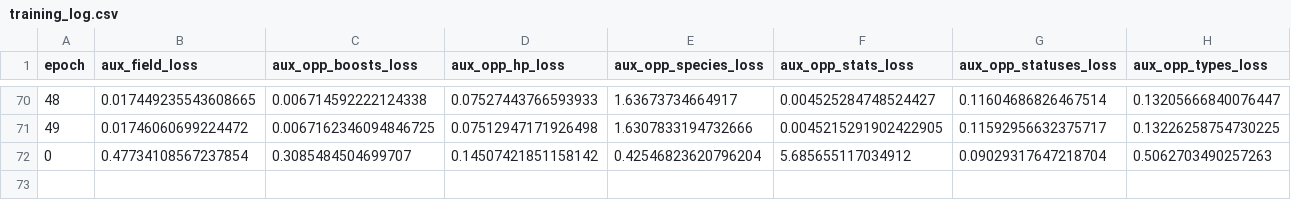
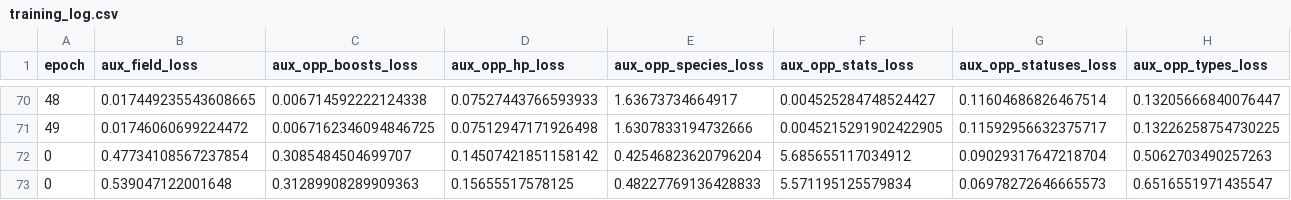
Before and after one commit to NotAdson/Project-Frontier-IA, a CSV file: src/data/training_log.csv, drawn as a sheet; only a part is shown, gaps mark what is left out; rows hold the shown columns only; the diff names each change by its address in the sheet, - before the commit and + after, or states it on an @@ line.

```diff
--- a/src/data/training_log.csv
+++ b/src/data/training_log.csv
+row 73: 0 | 0.539047122001648 | 0.31289908289909363 | 0.15655517578125 | 0.48227769136428833 | 5.571195125579834 | 0.06978272646665573 | 0.6516551971435547
```
Also changed, not shown: 19 other files.
